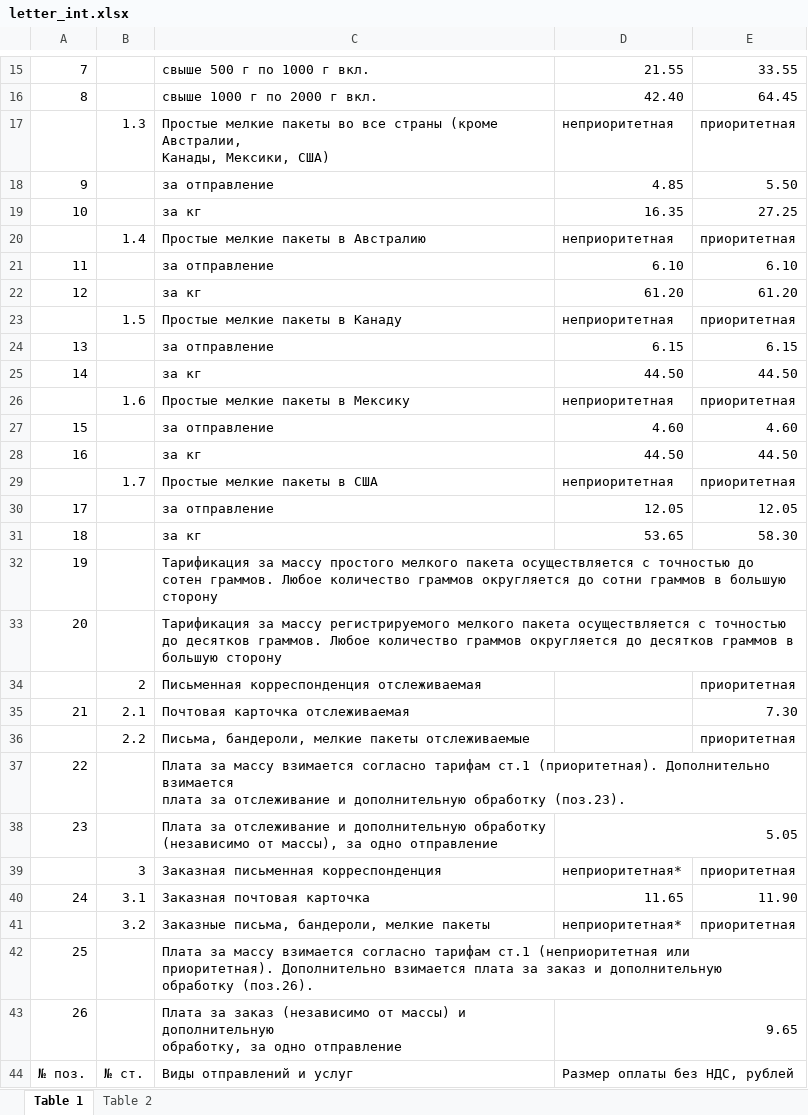
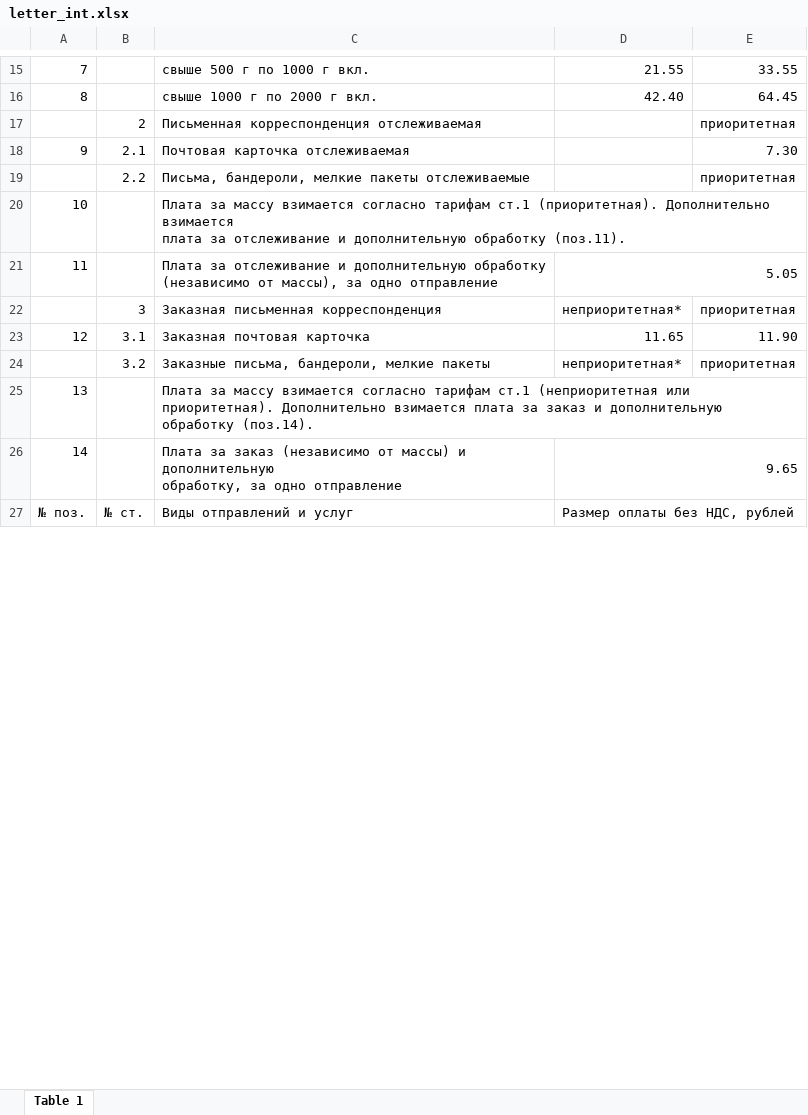
Before and after one commit to AlenaYurevich/Postcalc3, an Excel workbook: calc/files/letter_int.xlsx, sheet Table 1, drawn as a sheet; only a part is shown, gaps mark what is left out; values as stored, in another font and other column widths than the file's, no cell formats; removed rows and columns are numbered as before the commit, all else as after; ↵ is a line break in a cell; the diff covers the shown part only; the diff names each change by its address in the sheet, - before the commit and + after, or states it on an @@ line.

```diff
--- a/calc/files/letter_int.xlsx (sheet Table 1)
+++ b/calc/files/letter_int.xlsx (sheet Table 1)
-sheet tab: Table 2
-row 17:  | 1.3 | Простые мелкие пакеты во все страны (кроме Австралии, ↵ Канады, Мексики, США) | неприоритетная | приоритетная
-row 18: 9 |  | за отправление | 4.85 | 5.50
-row 19: 10 |  | за кг | 16.35 | 27.25
-row 20:  | 1.4 | Простые мелкие пакеты в Австралию | неприоритетная | приоритетная
-row 21: 11 |  | за отправление | 6.10 | 6.10
-row 22: 12 |  | за кг | 61.20 | 61.20
-row 23:  | 1.5 | Простые мелкие пакеты в Канаду | неприоритетная | приоритетная
-row 24: 13 |  | за отправление | 6.15 | 6.15
-row 25: 14 |  | за кг | 44.50 | 44.50
-row 26:  | 1.6 | Простые мелкие пакеты в Мексику | неприоритетная | приоритетная
-row 27: 15 |  | за отправление | 4.60 | 4.60
-row 28: 16 |  | за кг | 44.50 | 44.50
-row 29:  | 1.7 | Простые мелкие пакеты в США | неприоритетная | приоритетная
-row 30: 17 |  | за отправление | 12.05 | 12.05
-row 31: 18 |  | за кг | 53.65 | 58.30
-row 32: 19 |  | Тарификация за массу простого мелкого пакета осуществляется с точностью до сотен граммов. Любое количество граммов округляется до сотни граммов в большую сторону
-row 33: 20 |  | Тарификация за массу регистрируемого мелкого пакета осуществляется с точностью до десятков граммов. Любое количество граммов округляется до десятков граммов в большую сторону
@@ column A renumbered between rows 18 and 54 @@
-C20: …дополнительную обработку (поз.23).
+C20: …дополнительную обработку (поз.11).
-C25: …дополнительную обработку (поз.26).
+C25: …дополнительную обработку (поз.14).
```
Also changed, not shown: 17 added rows, 3 removed rows and 1 hidden or unhidden row elsewhere in this sheet, cell formats, 17 other files.
